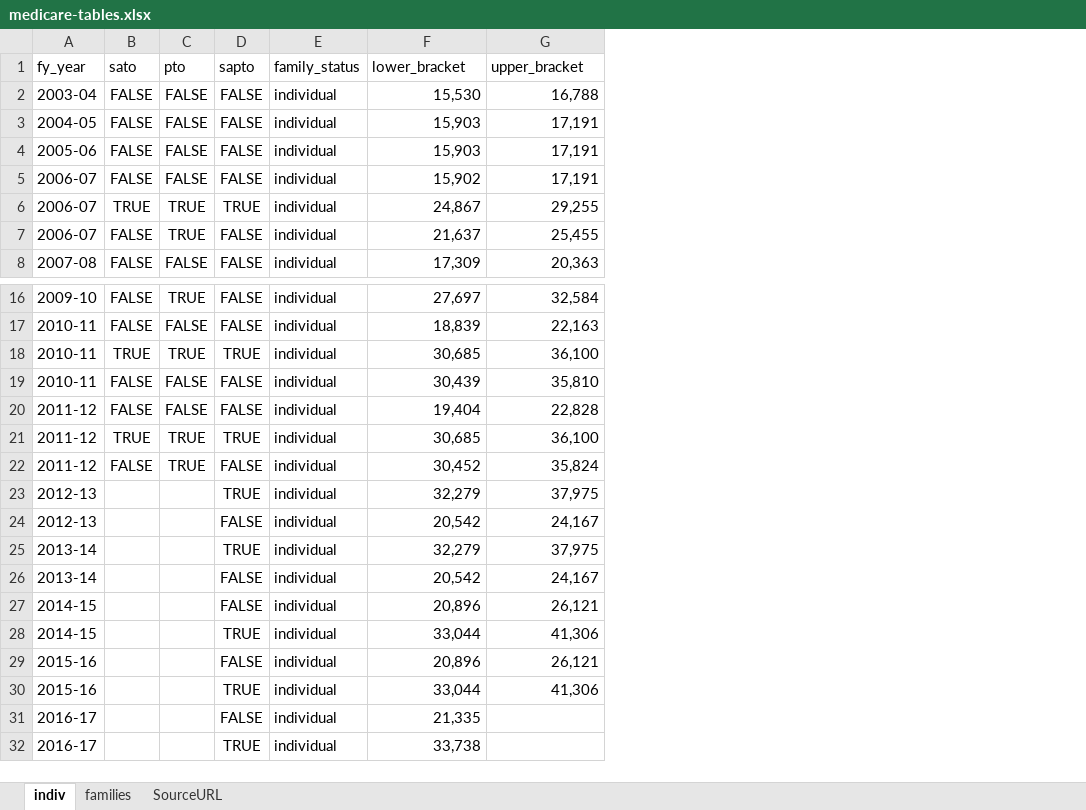
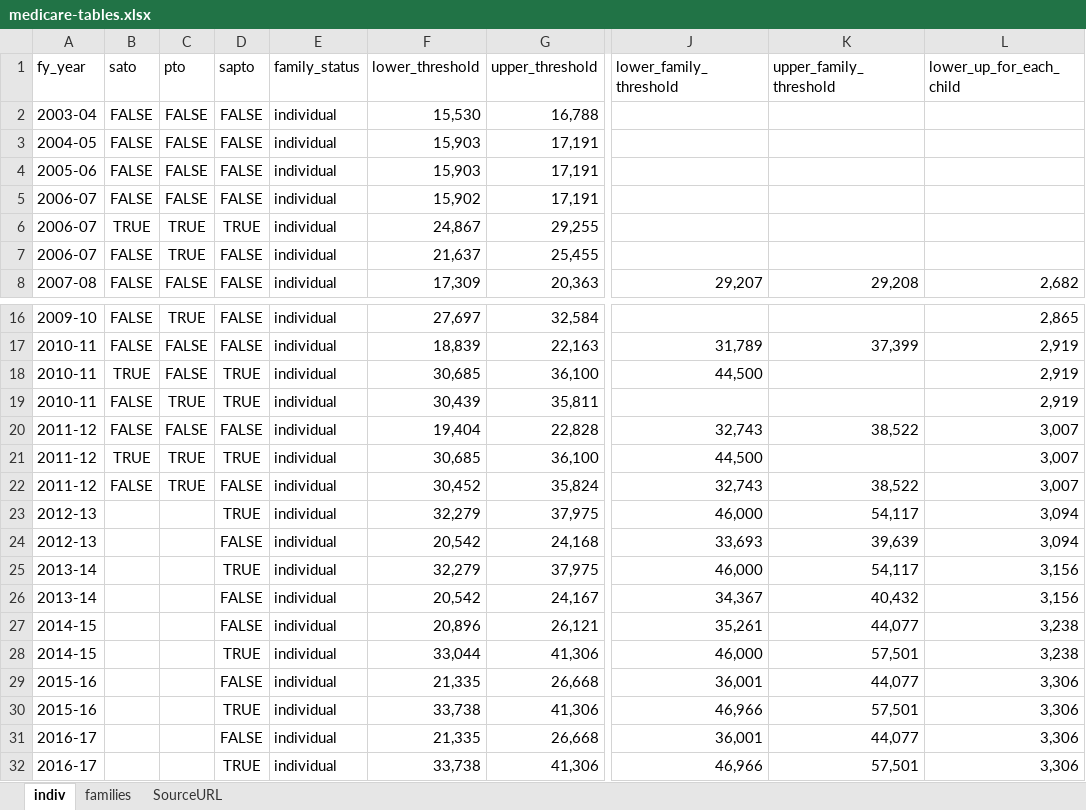
Before and after one commit to HughParsonage/grattan, an Excel workbook: data-raw/medicare-tables.xlsx, sheet indiv, drawn as a sheet; only a part is shown, gaps mark what is left out; values as stored, in another font and other column widths than the file's, no borders; the diff names each change by its address in the sheet, - before the commit and + after, or states it on an @@ line.

```diff
--- a/data-raw/medicare-tables.xlsx (sheet indiv)
+++ b/data-raw/medicare-tables.xlsx (sheet indiv)
+column J (lower_family_threshold), row 8: 29,207; rows 17-32: 31,789 | 44,500 |  | 32,743 | 44,500 | 32,743 | 46,000 | 33,693 | 46,000 | 34,367 | 35,261 | 46,000 | 36,001 | 46,966 | 36,001 | 46,966
+column K (upper_family_threshold), row 8: 29,208; rows 17-32: 37,399 |  |  | 38,522 |  | 38,522 | 54,117 | 39,639 | 54,117 | 40,432 | 44,077 | 57,501 | 44,077 | 57,501 | 44,077 | 57,501
+column L (lower_up_for_each_child), row 8: 2,682; rows 16-32: 2,865 | 2,919 | 2,919 | 2,919 | 3,007 | 3,007 | 3,007 | 3,094 | 3,094 | 3,156 | 3,156 | 3,238 | 3,238 | 3,306 | 3,306 | 3,306 | 3,306
-F1: lower_bracket
+F1: lower_threshold
-G1: upper_bracket
+G1: upper_threshold
-C18 (pto): TRUE
+C18 (pto): FALSE
-C19 (pto): FALSE
+C19 (pto): TRUE
-D19 (sapto): FALSE
+D19 (sapto): TRUE
-G19 (upper_threshold): 35,810
+G19 (upper_threshold): 35,811
-G24 (upper_threshold): 24,167
+G24 (upper_threshold): 24,168
-F29 (lower_threshold): 20,896
+F29 (lower_threshold): 21,335
-G29 (upper_threshold): 26,121
+G29 (upper_threshold): 26,668
-F30 (lower_threshold): 33,044
+F30 (lower_threshold): 33,738
-G31 (upper_threshold): (empty)
+G31 (upper_threshold): 26,668
-G32 (upper_threshold): (empty)
+G32 (upper_threshold): 41,306
```
Also changed, not shown: sheet families, sheet SourceURL, 8 other files.
